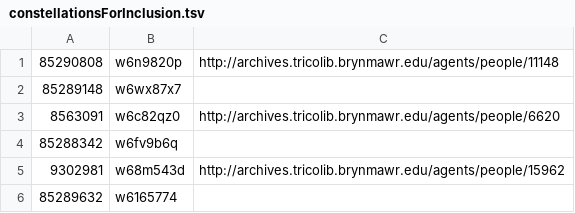
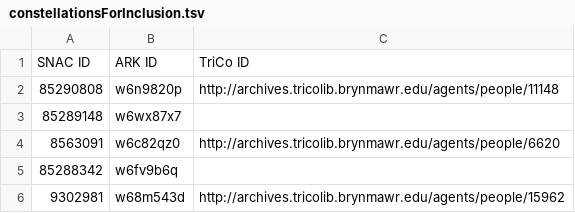
Before and after one commit to swat-ds/friendly-networks, a TSV file: src/assets/data/constellationsForInclusion.tsv, drawn as a sheet; only a part is shown; the shorter side is filled out with more unchanged rows; the diff names each change by its address in the sheet, - before the commit and + after, or states it on an @@ line.

```diff
--- a/src/assets/data/constellationsForInclusion.tsv
+++ b/src/assets/data/constellationsForInclusion.tsv
+row 1: SNAC ID | ARK ID | TriCo ID
```
Also changed, not shown: 18 other files.
